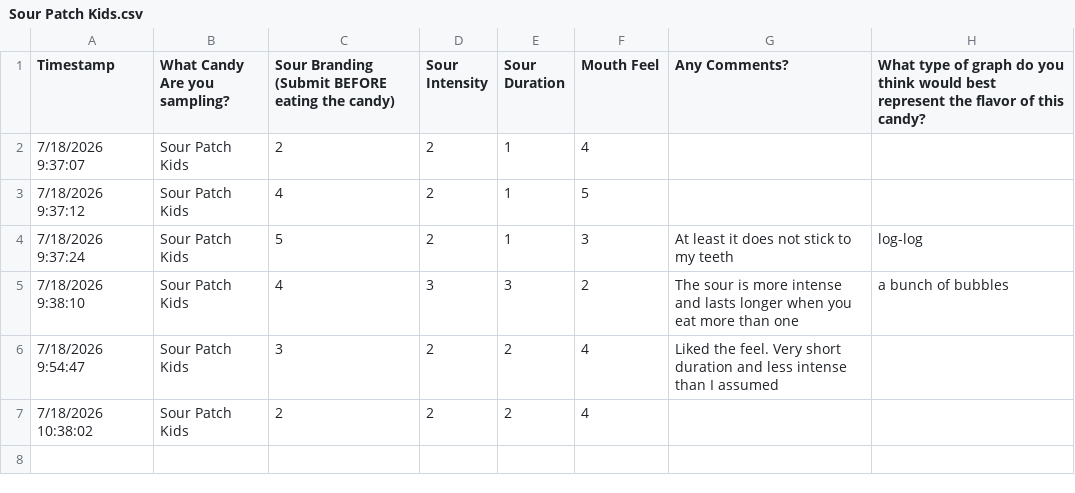
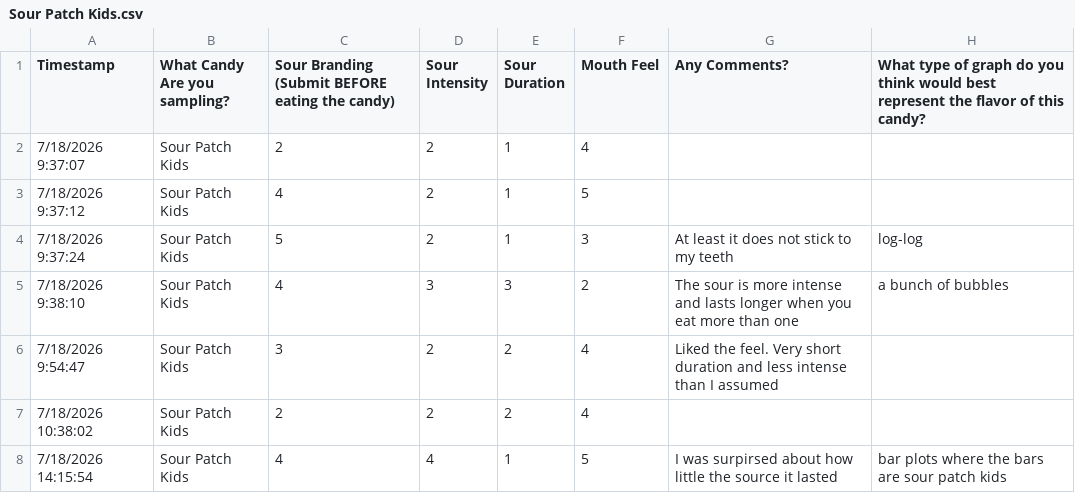
Before and after one commit to oohwooh/sour-candy-taste-data, a CSV file: Processed_Data/Sour Patch Kids.csv, drawn as a sheet.

```diff
--- a/Processed_Data/Sour Patch Kids.csv
+++ b/Processed_Data/Sour Patch Kids.csv
@@ -7 +7,2 @@ Timestamp,What Candy Are you sampling?,Sour Branding (Submit BEFORE eating the c
 7/18/2026 10:38:02,Sour Patch Kids,2,2,2,4,,
+7/18/2026 14:15:54,Sour Patch Kids,4,4,1,5,I was surpirsed about how little the source it lasted,bar plots where the bars are sour patch kids
```
Also changed, not shown: Processed_Data/Circle K Wriggly Sour Worms.csv, Processed_Data/Haribo Twin Snakes.csv, 5 other files.
